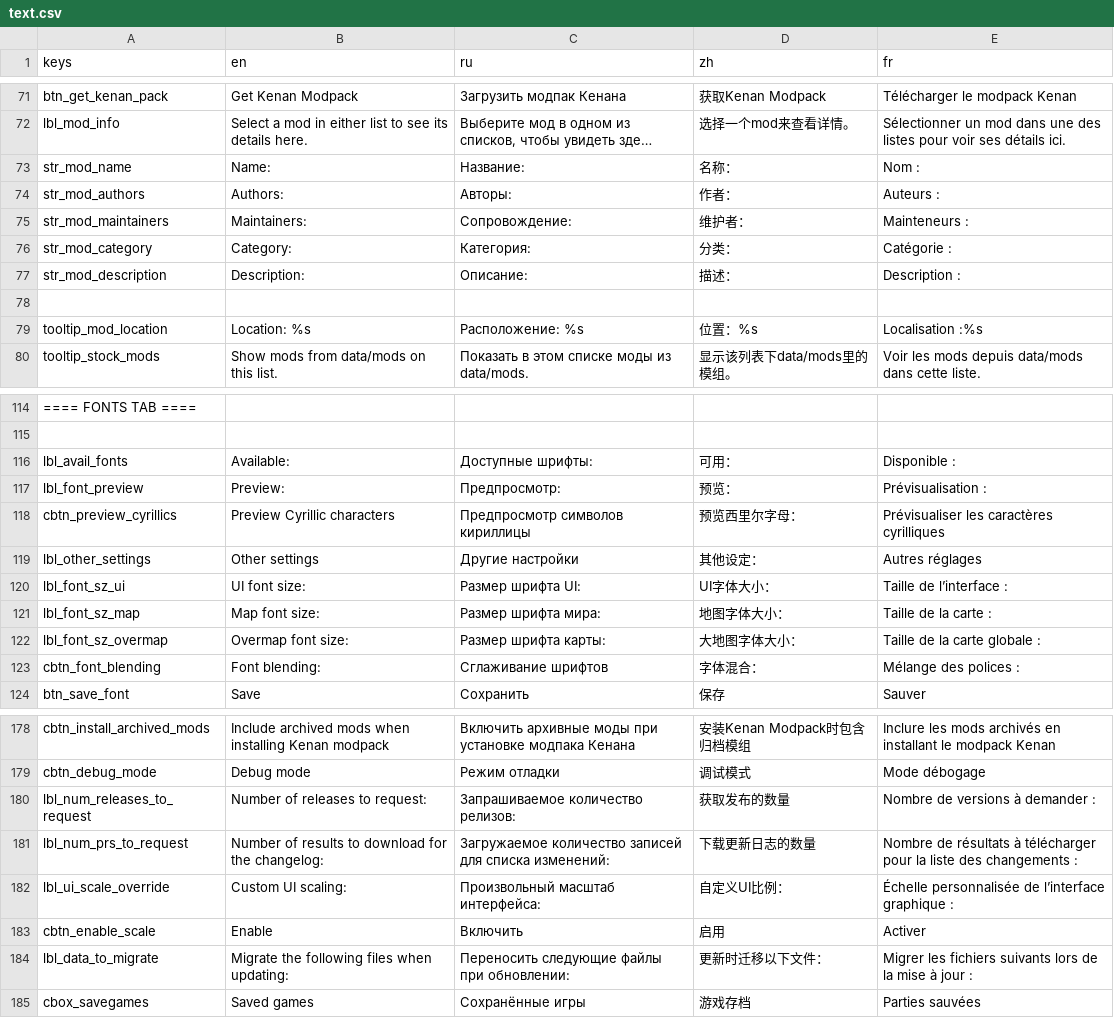
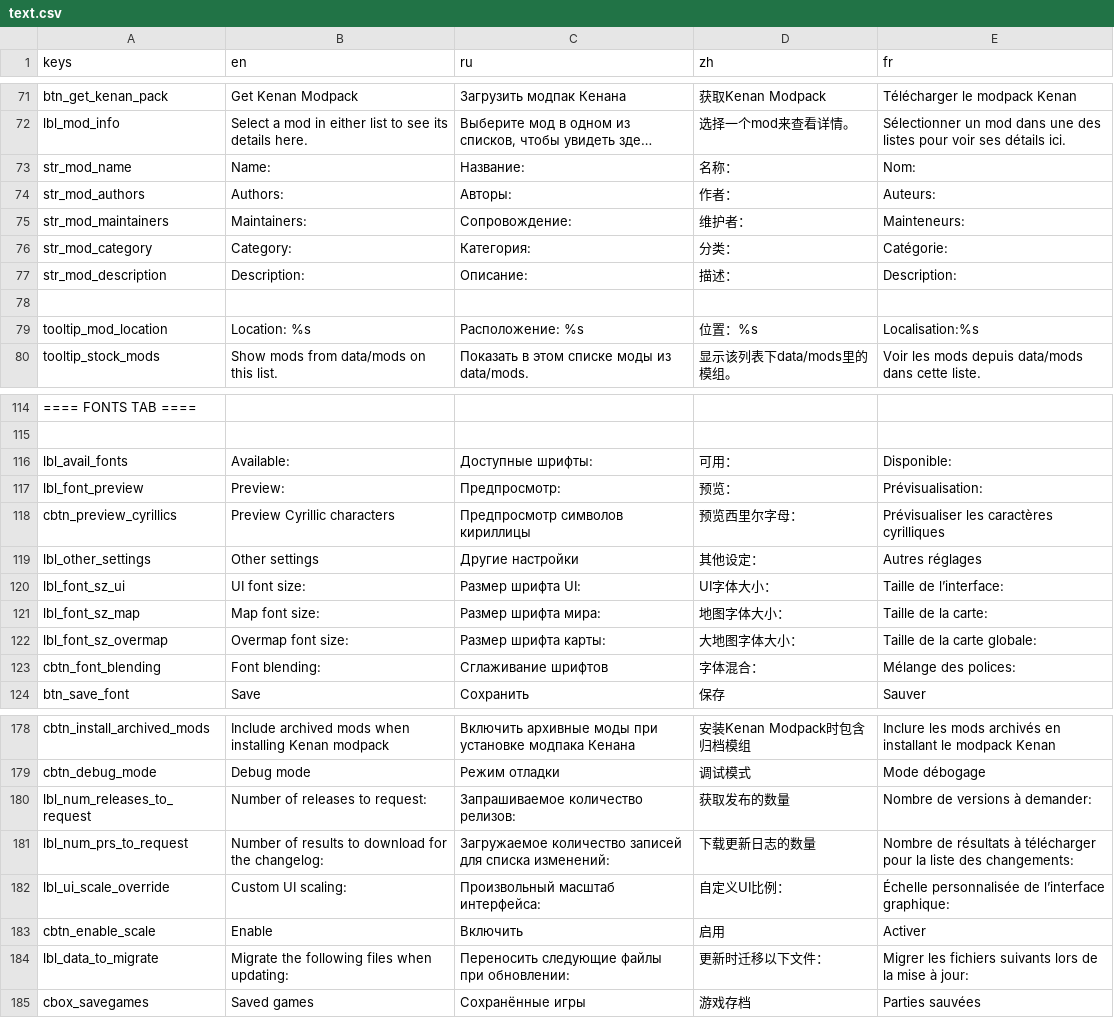
Before and after one commit to qrrk/Catapult, a CSV file: text/text.csv, drawn as a sheet; only a part is shown, gaps mark what is left out; long unchanged cells end in …; the diff covers the shown part only; the diff names each change by its address in the sheet, - before the commit and + after, or states it on an @@ line.

```diff
--- a/text/text.csv
+++ b/text/text.csv
-E73 (fr): Nom :
+E73 (fr): Nom:
-E74 (fr): Auteurs :
+E74 (fr): Auteurs:
-E75 (fr): Mainteneurs :
+E75 (fr): Mainteneurs:
-E76 (fr): Catégorie :
+E76 (fr): Catégorie:
-E77 (fr): Description :
+E77 (fr): Description:
-E79 (fr): Localisation :%s
+E79 (fr): Localisation:%s
-E116 (fr): Disponible :
+E116 (fr): Disponible:
-E117 (fr): Prévisualisation :
+E117 (fr): Prévisualisation:
-E120 (fr): Taille de l’interface :
+E120 (fr): Taille de l’interface:
-E121 (fr): Taille de la carte :
+E121 (fr): Taille de la carte:
-E122 (fr): Taille de la carte globale :
+E122 (fr): Taille de la carte globale:
-E123 (fr): Mélange des polices :
+E123 (fr): Mélange des polices:
-E180 (fr): Nombre de versions à demander :
+E180 (fr): Nombre de versions à demander:
-E181 (fr): …liste des changements :
+E181 (fr): …liste des changements:
-E182 (fr): …de l’interface graphique :
+E182 (fr): …de l’interface graphique:
-E184 (fr): …mise à jour :
+E184 (fr): …mise à jour:
```
Also changed, not shown: 38 edited cells elsewhere in this file, text/tips.csv.
